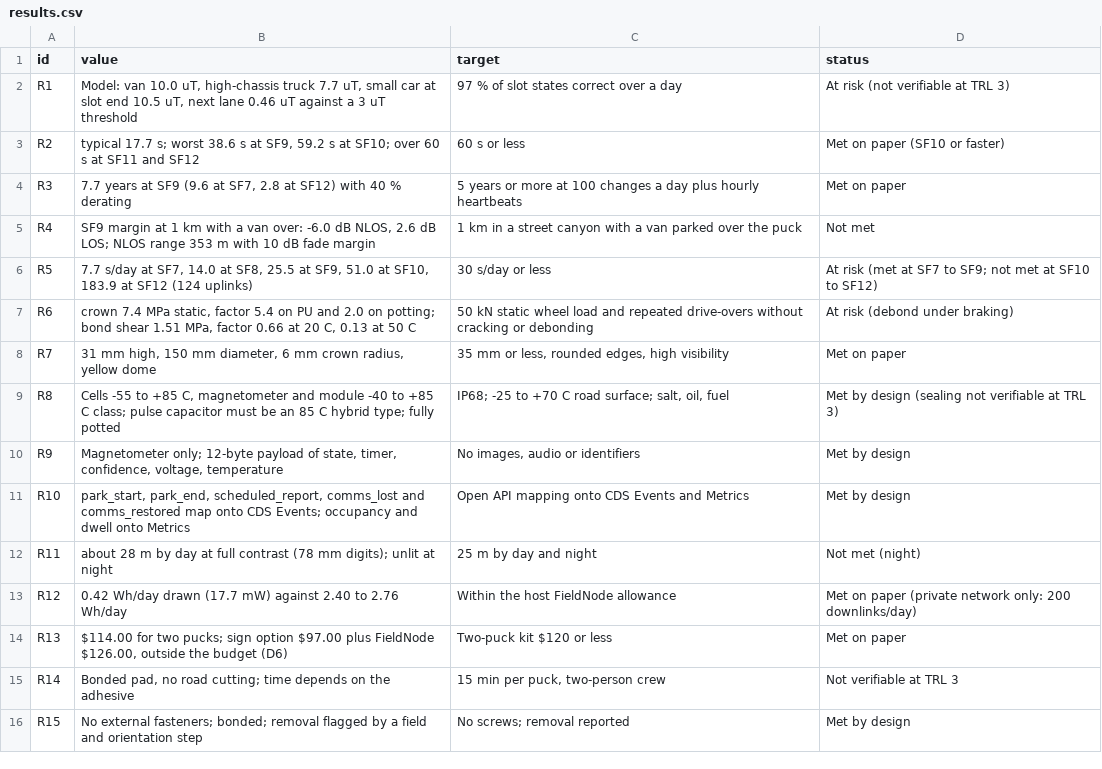
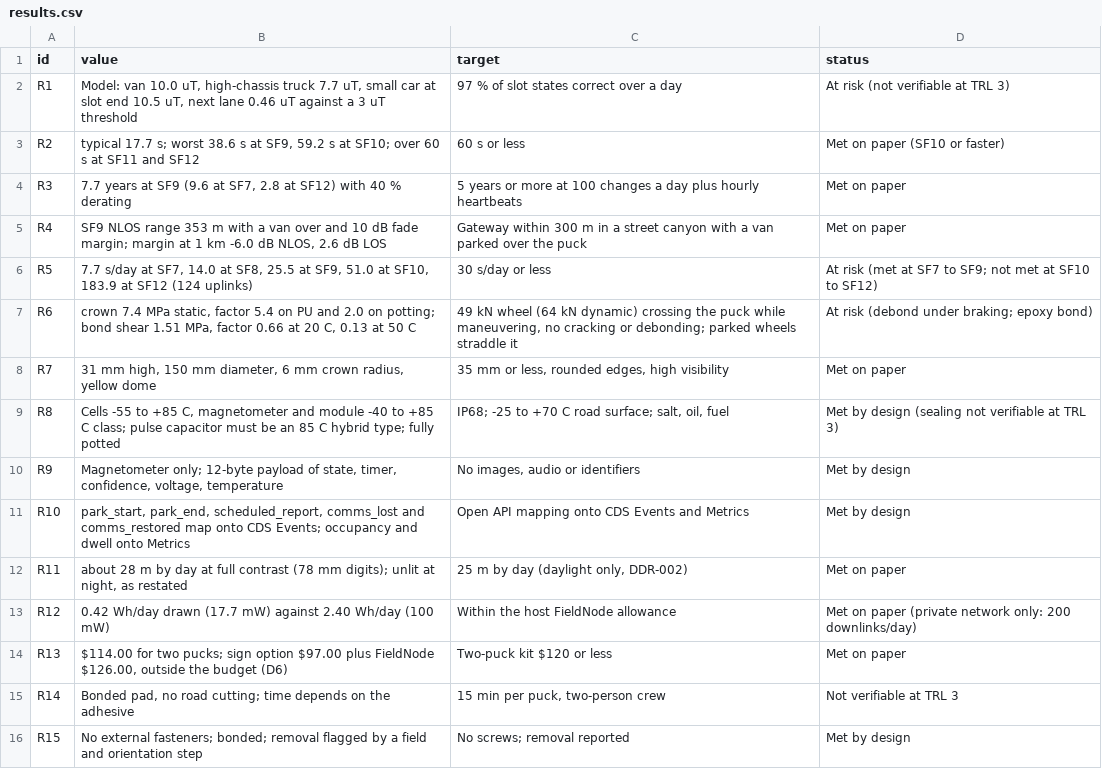
Before and after one commit to BoujeeEnjinia1701/loadzone, a CSV file: docs/04-calcs/results.csv, drawn as a sheet.

```diff
--- a/docs/04-calcs/results.csv
+++ b/docs/04-calcs/results.csv
@@ -4,5 +4,5 @@ R2,"typical 17.7 s; worst 38.6 s at SF9, 59.2 s at SF10; over 60 s at SF11 and S
 R3,"7.7 years at SF9 (9.6 at SF7, 2.8 at SF12) with 40 % derating",5 years or more at 100 changes a day plus hourly heartbeats,Met on paper
-R4,"SF9 margin at 1 km with a van over: -6.0 dB NLOS, 2.6 dB LOS; NLOS range 353 m with 10 dB fade margin",1 km in a street canyon with a van parked over the puck,Not met
+R4,"SF9 NLOS range 353 m with a van over and 10 dB fade margin; margin at 1 km -6.0 dB NLOS, 2.6 dB LOS",Gateway within 300 m in a street canyon with a van parked over the puck,Met on paper
 R5,"7.7 s/day at SF7, 14.0 at SF8, 25.5 at SF9, 51.0 at SF10, 183.9 at SF12 (124 uplinks)",30 s/day or less,At risk (met at SF7 to SF9; not met at SF10 to SF12)
-R6,"crown 7.4 MPa static, factor 5.4 on PU and 2.0 on potting; bond shear 1.51 MPa, factor 0.66 at 20 C, 0.13 at 50 C",50 kN static wheel load and repeated drive-overs without cracking or debonding,At risk (debond under braking)
+R6,"crown 7.4 MPa static, factor 5.4 on PU and 2.0 on potting; bond shear 1.51 MPa, factor 0.66 at 20 C, 0.13 at 50 C","49 kN wheel (64 kN dynamic) crossing the puck while maneuvering, no cracking or debonding; parked wheels straddle it",At risk (debond under braking; epoxy bond)
 R7,"31 mm high, 150 mm diameter, 6 mm crown radius, yellow dome","35 mm or less, rounded edges, high visibility",Met on paper
@@ -11,4 +11,4 @@ R9,"Magnetometer only; 12-byte payload of state, timer, confidence, voltage, tem
 R10,"park_start, park_end, scheduled_report, comms_lost and comms_restored map onto CDS Events; occupancy and dwell onto Metrics",Open API mapping onto CDS Events and Metrics,Met by design
-R11,about 28 m by day at full contrast (78 mm digits); unlit at night,25 m by day and night,Not met (night)
-R12,0.42 Wh/day drawn (17.7 mW) against 2.40 to 2.76 Wh/day,Within the host FieldNode allowance,Met on paper (private network only: 200 downlinks/day)
+R11,"about 28 m by day at full contrast (78 mm digits); unlit at night, as restated","25 m by day (daylight only, DDR-002)",Met on paper
+R12,0.42 Wh/day drawn (17.7 mW) against 2.40 Wh/day (100 mW),Within the host FieldNode allowance,Met on paper (private network only: 200 downlinks/day)
 R13,"$114.00 for two pucks; sign option $97.00 plus FieldNode $126.00, outside the budget (D6)",Two-puck kit $120 or less,Met on paper
```
Also changed, not shown: bom/bom.csv, 39 other files.
